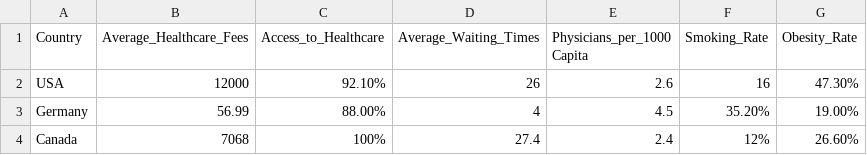
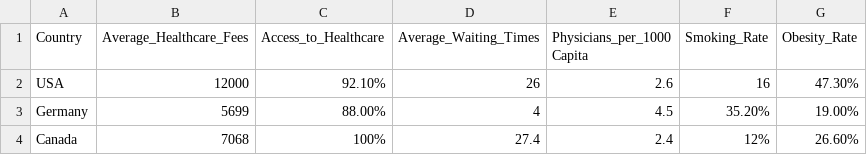
Before and after one commit to madislee/healthcare, a CSV file: Kara Data.csv, drawn as a sheet.

Commit message:
Update Kara Data.csv

```diff
--- a/Kara Data.csv
+++ b/Kara Data.csv
@@ -2,3 +2,3 @@ Country,Average_Healthcare_Fees,Access_to_Healthcare,Average_Waiting_Times,Physi
 USA,12000,92.10%,26,2.6,16,47.30%
-Germany,56.99,88.00%,4,4.5,35.20%,19.00%
+Germany,5699,88.00%,4,4.5,35.20%,19.00%
 Canada,7068,100%,27.4,2.4,12%,26.60%
```
